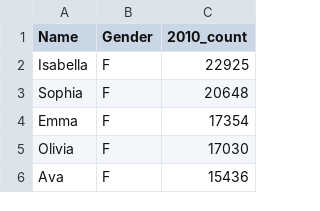
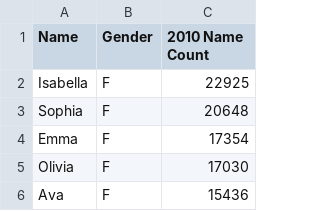
Before and after one commit to DanieleCusentino/Game-of-Thrones-Baby-Names, a CSV file: assets/yob_2010.csv, drawn as a sheet; only a part is shown.

```diff
--- a/assets/yob_2010.csv
+++ b/assets/yob_2010.csv
@@ -1,2 +1,2 @@
-Name,Gender,2010_count
+Name,Gender,2010 Name Count
 Isabella,F,22925
```
Also changed, not shown: assets/yob2019.csv, 1 other file.
